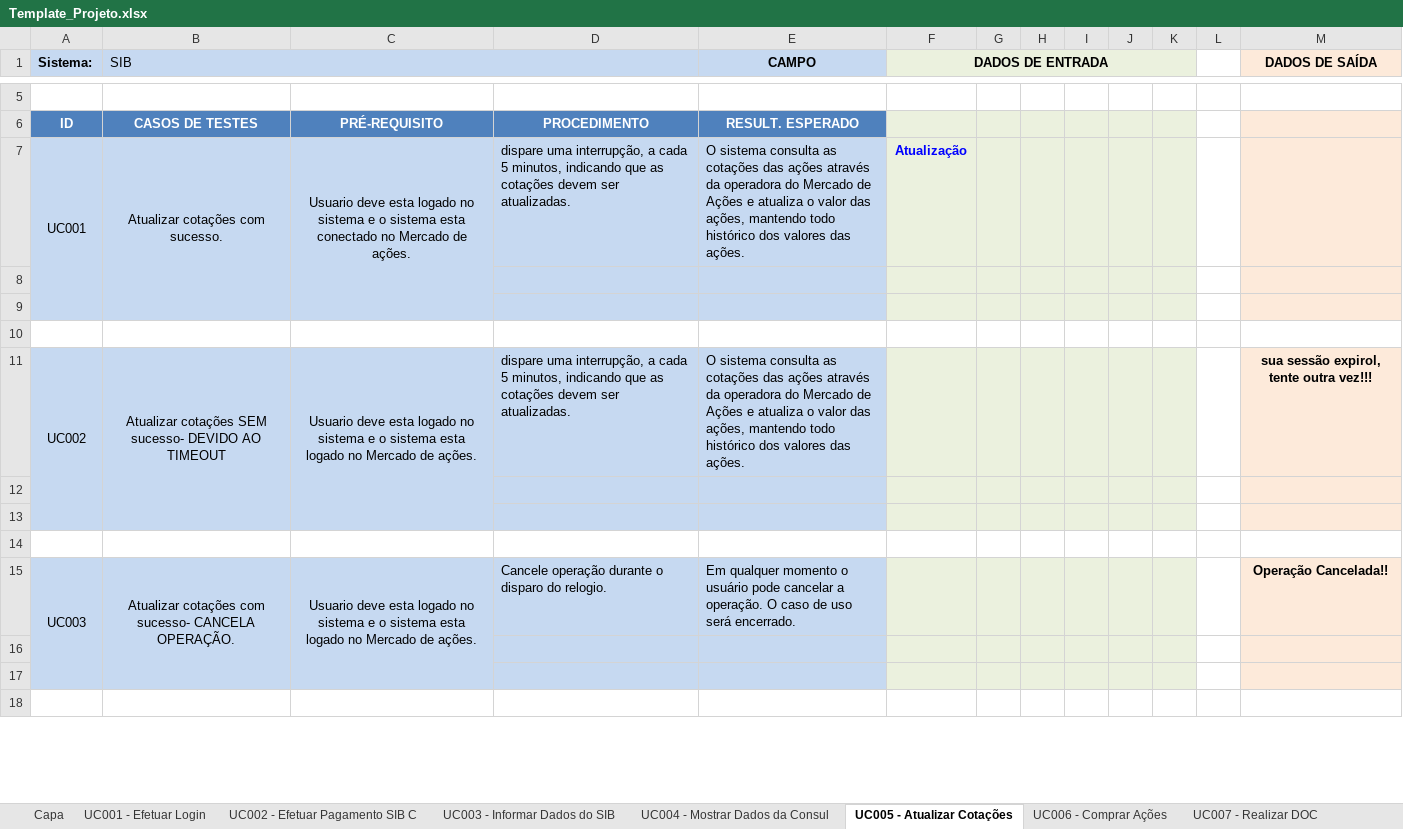
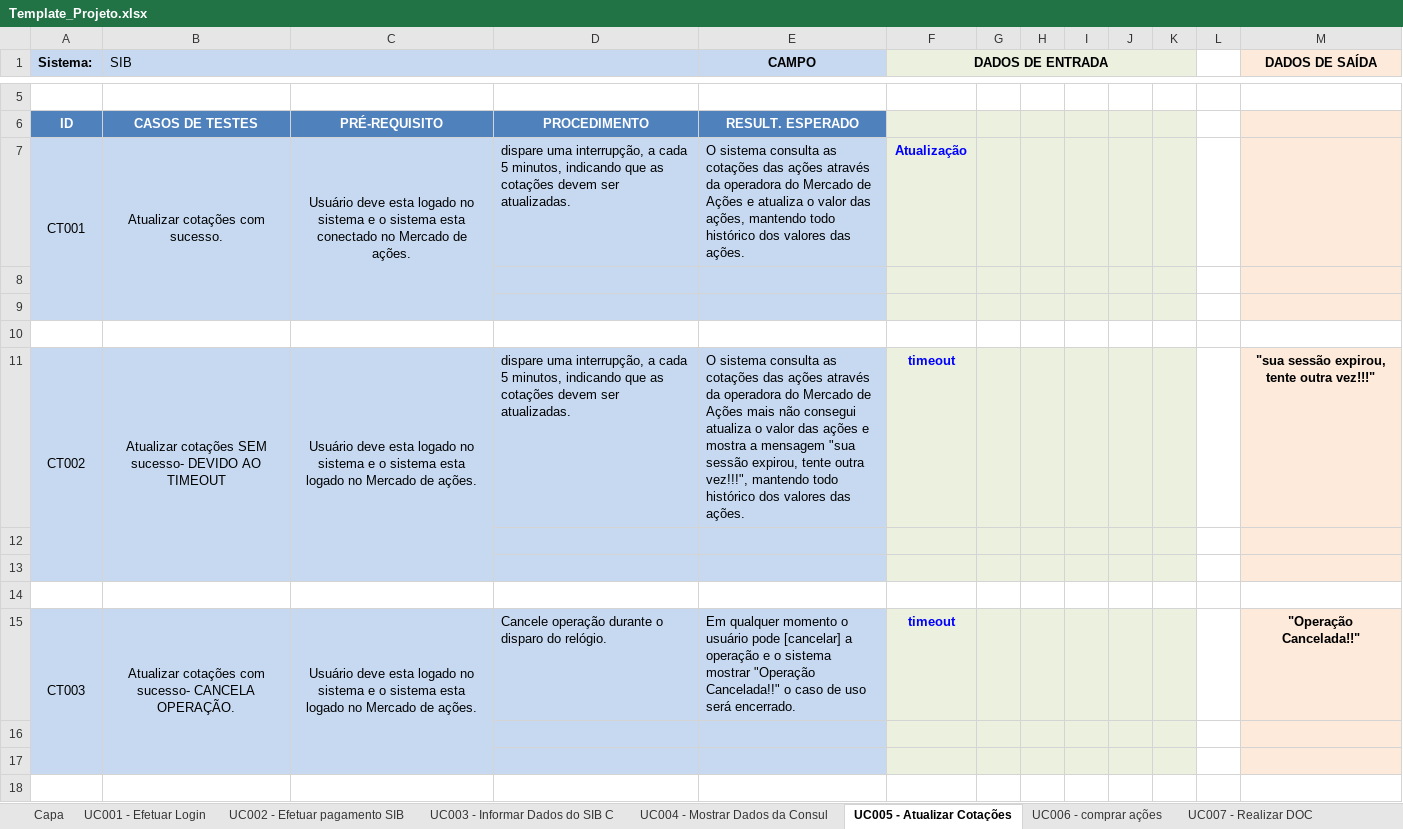
Before and after one commit to josimarpe/SIB, an Excel workbook: Requisitos/Template_Projeto.xlsx, sheet UC005 - Atualizar Cotações, drawn as a sheet; only a part is shown, gaps mark what is left out; values as stored, in another font and other column widths than the file's, no borders; conditional formats not drawn; the diff covers the shown part only; the diff names each change by its address in the sheet, - before the commit and + after, or states it on an @@ line.

```diff
--- a/Requisitos/Template_Projeto.xlsx (sheet UC005 - Atualizar Cotações)
+++ b/Requisitos/Template_Projeto.xlsx (sheet UC005 - Atualizar Cotações)
-sheet tab: UC003 - Informar Dados do SIB
+sheet tab: UC003 - Informar Dados do SIB C
-sheet tab: UC002 - Efetuar Pagamento SIB C
-sheet tab: UC006 - Comprar Ações
+sheet tab: UC002 - Efetuar pagamento SIB
+sheet tab: UC006 - comprar ações
-A7 (Sistema:): UC001
+A7 (Sistema:): CT001
-C7: Usuario deve esta…
+C7: Usuário deve esta…
-A11 (Sistema:): UC002
+A11 (Sistema:): CT002
-C11: Usuario deve esta…
+C11: Usuário deve esta…
-E11 (CAMPO): …de Ações e atualiza o valor das ações, mantendo todo…
+E11 (CAMPO): …de Ações mais não consegui atualiza o valor das ações e mostra a mensagem "sua sessão expirou, tente outra vez!!!", mantendo todo…
-F11 (DADOS DE ENTRADA): (empty)
+F11 (DADOS DE ENTRADA): timeout
-M11 (DADOS DE SAÍDA): sua sessão expirol, tente outra vez!!!
+M11 (DADOS DE SAÍDA): "sua sessão expirou, tente outra vez!!!"
-A15 (Sistema:): UC003
+A15 (Sistema:): CT003
-C15: Usuario deve esta…
+C15: Usuário deve esta…
-D15: …disparo do relogio.
+D15: …disparo do relógio.
-E15 (CAMPO): …usuário pode cancelar a operação. O caso de…
+E15 (CAMPO): …usuário pode [cancelar] a operação e o sistema mostrar "Operação Cancelada!!" o caso de…
-F15 (DADOS DE ENTRADA): (empty)
+F15 (DADOS DE ENTRADA): timeout
-M15 (DADOS DE SAÍDA): Operação Cancelada!!
+M15 (DADOS DE SAÍDA): "Operação Cancelada!!"
```
Also changed, not shown: 28 removed rows, 10 edited cells and merged cells elsewhere in this sheet, sheet UC001 - Efetuar Login, sheet UC003 - Informar Dados do SIB C, sheet UC004 - Mostrar Dados da Consul, sheet UC007 - Realizar DOC, sheet Capa, formulas that keep their value.
